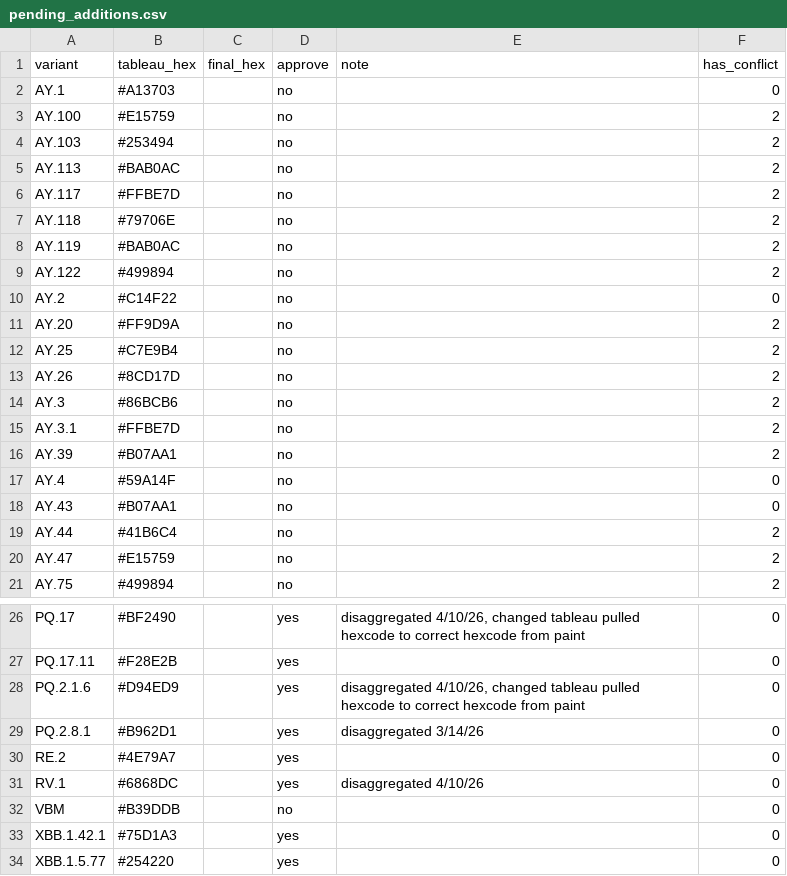
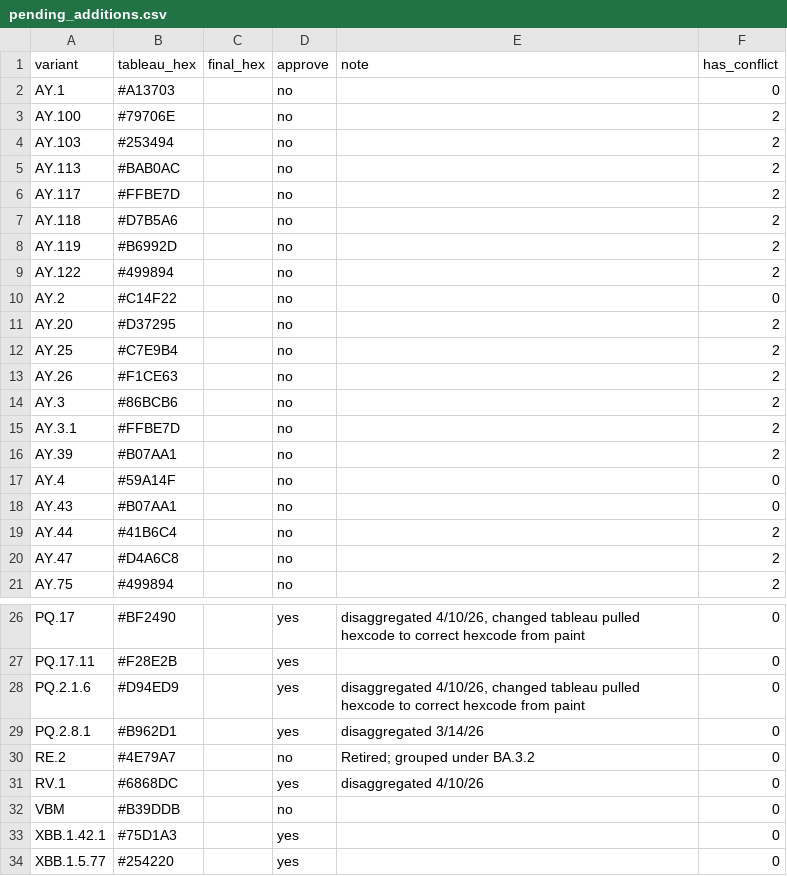
Before and after one commit to NW-PaGe/lineage-classification-cdc, a CSV file: pull_hexcodes/pending_additions.csv, drawn as a sheet; only a part is shown, gaps mark what is left out.

Commit message:
Retire RE.2 lineage approval

```diff
--- a/pull_hexcodes/pending_additions.csv
+++ b/pull_hexcodes/pending_additions.csv
@@ -2,3 +2,3 @@ variant,tableau_hex,final_hex,approve,note,has_conflict
 AY.1,#A13703,"",no,"",0
-AY.100,#E15759,"",no,"",2
+AY.100,#79706E,"",no,"",2
 AY.103,#253494,"",no,"",2
@@ -6,9 +6,9 @@ AY.113,#BAB0AC,"",no,"",2
 AY.117,#FFBE7D,"",no,"",2
-AY.118,#79706E,"",no,"",2
-AY.119,#BAB0AC,"",no,"",2
+AY.118,#D7B5A6,"",no,"",2
+AY.119,#B6992D,"",no,"",2
 AY.122,#499894,"",no,"",2
 AY.2,#C14F22,"",no,"",0
-AY.20,#FF9D9A,"",no,"",2
+AY.20,#D37295,"",no,"",2
 AY.25,#C7E9B4,"",no,"",2
-AY.26,#8CD17D,"",no,"",2
+AY.26,#F1CE63,"",no,"",2
 AY.3,#86BCB6,"",no,"",2
@@ -19,3 +19,3 @@ AY.43,#B07AA1,"",no,"",0
 AY.44,#41B6C4,"",no,"",2
-AY.47,#E15759,"",no,"",2
+AY.47,#D4A6C8,"",no,"",2
 AY.75,#499894,"",no,"",2
@@ -29,3 +29,3 @@ PQ.2.1.6,#D94ED9,"",yes,"disaggregated 4/10/26, changed tableau pulled hexcode t
 PQ.2.8.1,#B962D1,"",yes,disaggregated 3/14/26,0
-RE.2,#4E79A7,"",yes,"",0
+RE.2,#4E79A7,"",no,Retired; grouped under BA.3.2,0
 RV.1,#6868DC,"",yes,disaggregated 4/10/26,0
```
